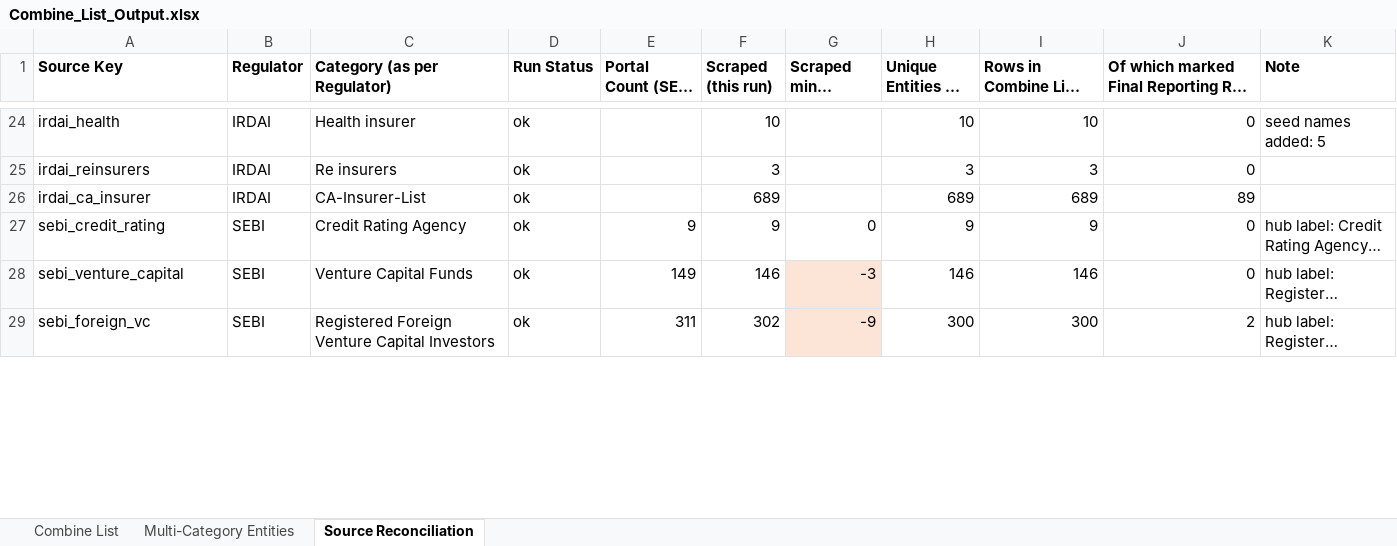
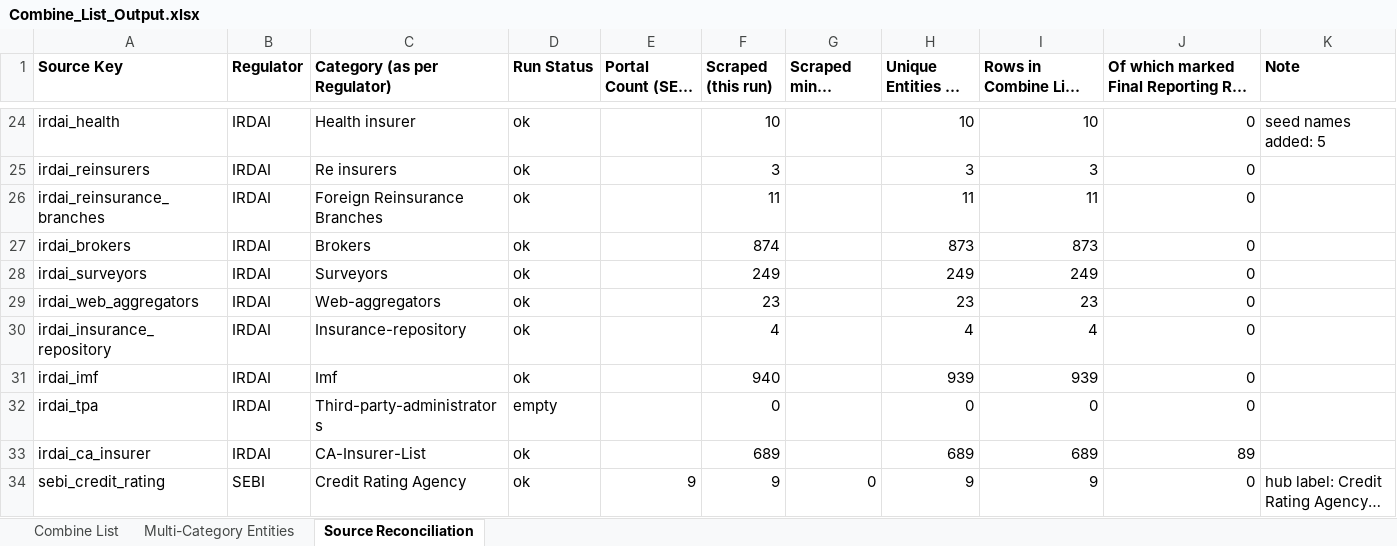
Before and after one commit to swapnilneharkar1/nbfc-scraper, an Excel workbook: data/Combine_List_Output.xlsx, sheet Source Reconciliation, drawn as a sheet; only a part is shown, gaps mark what is left out; the shorter side is filled out with more unchanged rows; long unchanged cells end in …; values as stored, in another font and other column widths than the file's, no borders; the diff covers the shown part only; the diff names each change by its address in the sheet, - before the commit and + after, or states it on an @@ line.

```diff
--- a/data/Combine_List_Output.xlsx (sheet Source Reconciliation)
+++ b/data/Combine_List_Output.xlsx (sheet Source Reconciliation)
+row 26: irdai_reinsurance_branches | IRDAI | Foreign Reinsurance Branches | ok |  | 11 |  | 11 | 11 | 0
+row 27: irdai_brokers | IRDAI | Brokers | ok |  | 874 |  | 873 | 873 | 0
+row 28: irdai_surveyors | IRDAI | Surveyors | ok |  | 249 |  | 249 | 249 | 0
+row 29: irdai_web_aggregators | IRDAI | Web-aggregators | ok |  | 23 |  | 23 | 23 | 0
+row 30: irdai_insurance_repository | IRDAI | Insurance-repository | ok |  | 4 |  | 4 | 4 | 0
+row 31: irdai_imf | IRDAI | Imf | ok |  | 940 |  | 939 | 939 | 0
+row 32: irdai_tpa | IRDAI | Third-party-administrators | empty |  | 0 |  | 0 | 0 | 0
```
Also changed, not shown: 9 edited cells elsewhere in this sheet, sheet Combine List, sheet Multi-Category Entities, 1 other file.
